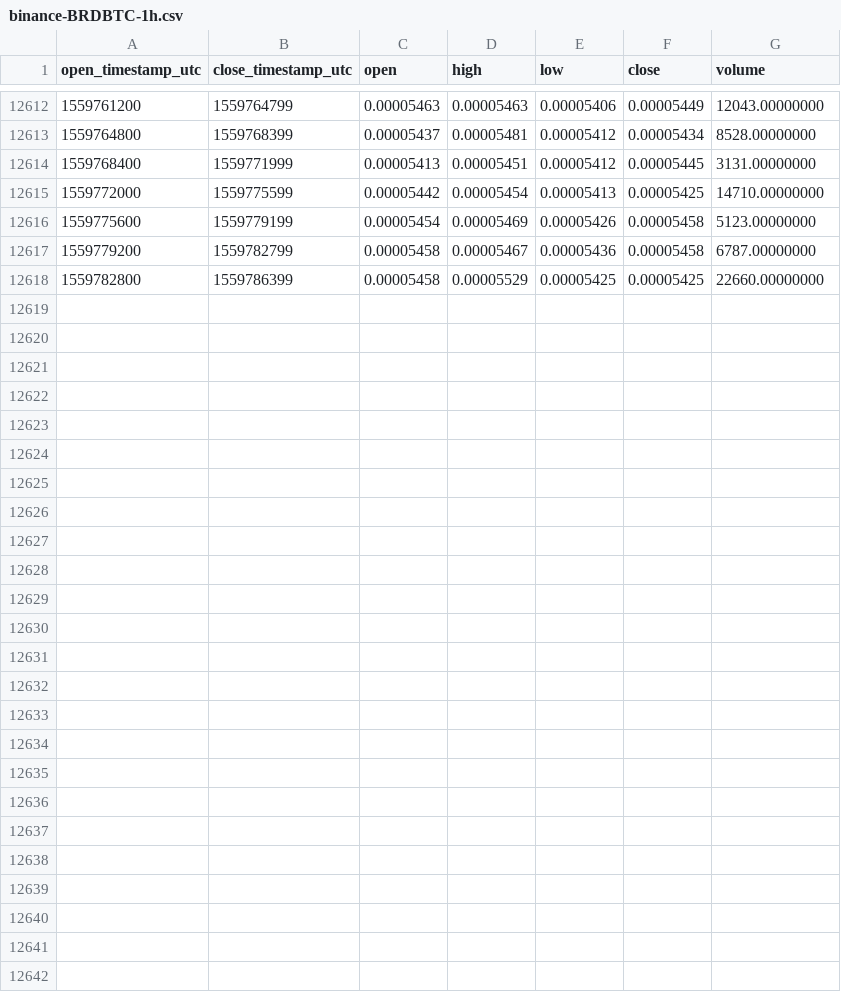
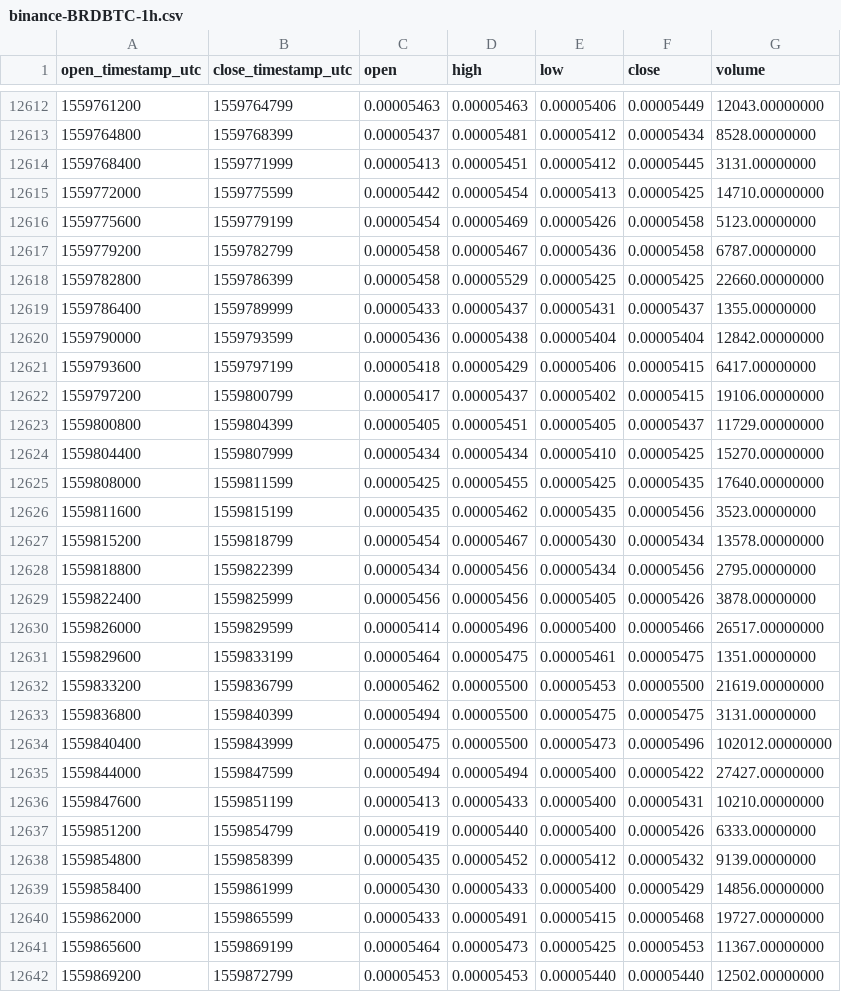
Before and after one commit to cryptobigbro/binance-BRDBTC, a CSV file: binance-BRDBTC-1h.csv, drawn as a sheet; only a part is shown, gaps mark what is left out.

Commit message:
Update OHLCV data.

```diff
--- a/binance-BRDBTC-1h.csv
+++ b/binance-BRDBTC-1h.csv
@@ -12618 +12618,25 @@ open_timestamp_utc,close_timestamp_utc,open,high,low,close,volume
 1559782800,1559786399,0.00005458,0.00005529,0.00005425,0.00005425,22660.00000000
+1559786400,1559789999,0.00005433,0.00005437,0.00005431,0.00005437,1355.00000000
+1559790000,1559793599,0.00005436,0.00005438,0.00005404,0.00005404,12842.00000000
+1559793600,1559797199,0.00005418,0.00005429,0.00005406,0.00005415,6417.00000000
+1559797200,1559800799,0.00005417,0.00005437,0.00005402,0.00005415,19106.00000000
+1559800800,1559804399,0.00005405,0.00005451,0.00005405,0.00005437,11729.00000000
+1559804400,1559807999,0.00005434,0.00005434,0.00005410,0.00005425,15270.00000000
+1559808000,1559811599,0.00005425,0.00005455,0.00005425,0.00005435,17640.00000000
+1559811600,1559815199,0.00005435,0.00005462,0.00005435,0.00005456,3523.00000000
+1559815200,1559818799,0.00005454,0.00005467,0.00005430,0.00005434,13578.00000000
+1559818800,1559822399,0.00005434,0.00005456,0.00005434,0.00005456,2795.00000000
+1559822400,1559825999,0.00005456,0.00005456,0.00005405,0.00005426,3878.00000000
+1559826000,1559829599,0.00005414,0.00005496,0.00005400,0.00005466,26517.00000000
+1559829600,1559833199,0.00005464,0.00005475,0.00005461,0.00005475,1351.00000000
+1559833200,1559836799,0.00005462,0.00005500,0.00005453,0.00005500,21619.00000000
+1559836800,1559840399,0.00005494,0.00005500,0.00005475,0.00005475,3131.00000000
+1559840400,1559843999,0.00005475,0.00005500,0.00005473,0.00005496,102012.00000000
+1559844000,1559847599,0.00005494,0.00005494,0.00005400,0.00005422,27427.00000000
+1559847600,1559851199,0.00005413,0.00005433,0.00005400,0.00005431,10210.00000000
+1559851200,1559854799,0.00005419,0.00005440,0.00005400,0.00005426,6333.00000000
+1559854800,1559858399,0.00005435,0.00005452,0.00005412,0.00005432,9139.00000000
+1559858400,1559861999,0.00005430,0.00005433,0.00005400,0.00005429,14856.00000000
+1559862000,1559865599,0.00005433,0.00005491,0.00005415,0.00005468,19727.00000000
+1559865600,1559869199,0.00005464,0.00005473,0.00005425,0.00005453,11367.00000000
+1559869200,1559872799,0.00005453,0.00005453,0.00005440,0.00005440,12502.00000000
```
Also changed, not shown: binance-BRDBTC-1d.csv.
